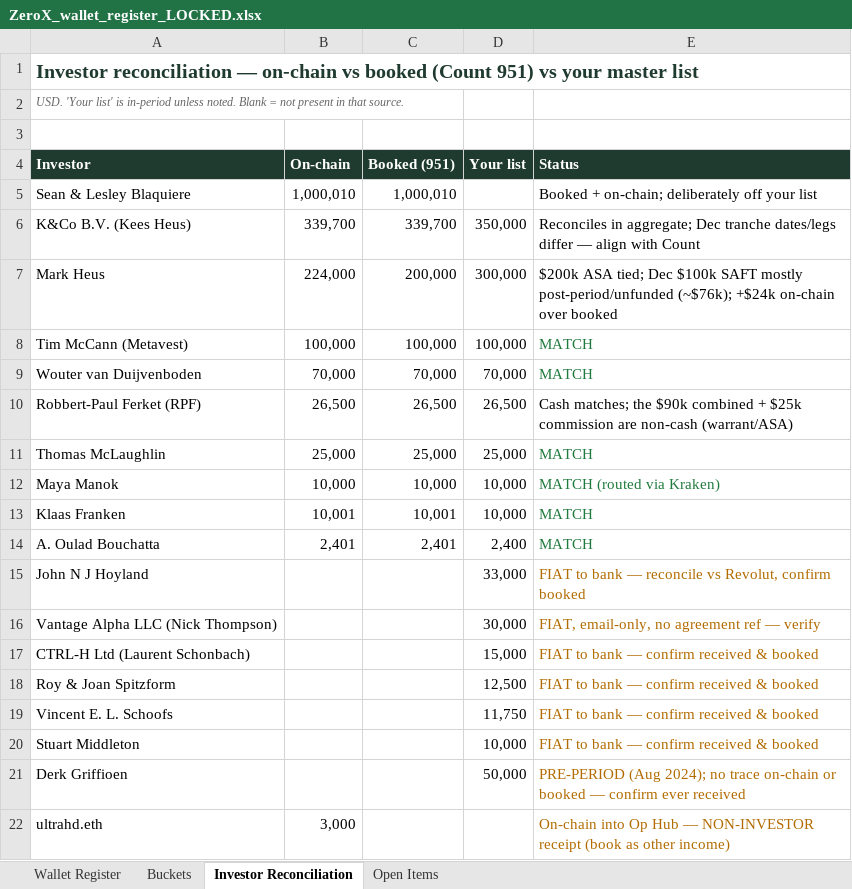
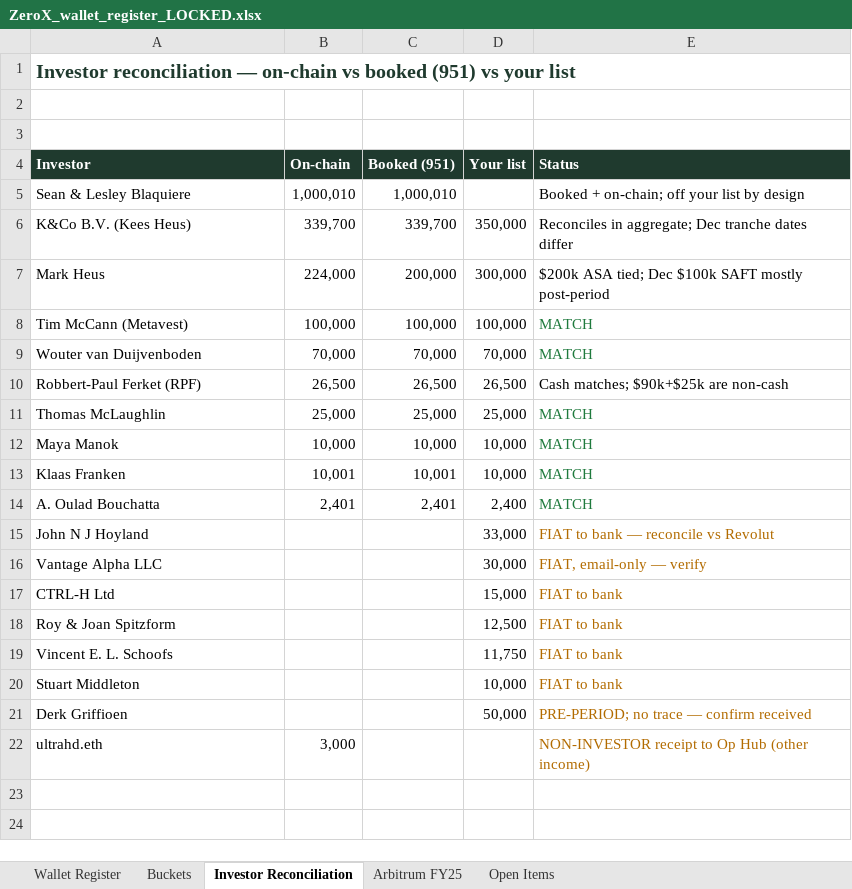
Before and after one commit to nickbiondo/fmx7k2p9, an Excel workbook: ZeroX_wallet_register_LOCKED.xlsx, sheet Investor Reconciliation, drawn as a sheet; values as stored, in another font and other column widths than the file's, no borders; removed rows and columns are numbered as before the commit, all else as after; the diff names each change by its address in the sheet, - before the commit and + after, or states it on an @@ line.

Commit message:
Arbitrum sweep: CEH $318k payroll hub folded in, register + workbook updated, Arbitrum FY25 tab added

```diff
--- a/ZeroX_wallet_register_LOCKED.xlsx (sheet Investor Reconciliation)
+++ b/ZeroX_wallet_register_LOCKED.xlsx (sheet Investor Reconciliation)
+sheet tab: Arbitrum FY25
-A1 (Investor): …vs booked (Count 951) vs your master list
+A1 (Investor): …vs booked (951) vs your list
-A2 (Investor): USD. 'Your list' is in-period unless noted. Blank = not present in that source.
+A2 (Investor): (empty)
-E5 (Status): Booked + on-chain; deliberately off your list
+E5 (Status): Booked + on-chain; off your list by design
-E6 (Status): …Dec tranche dates/legs differ — align with Count
+E6 (Status): …Dec tranche dates differ
-E7 (Status): …SAFT mostly post-period/unfunded (~$76k); +$24k on-chain over booked
+E7 (Status): …SAFT mostly post-period
-E10 (Status): Cash matches; the $90k combined + $25k commission are non-cash (warrant/ASA)
+E10 (Status): Cash matches; $90k+$25k are non-cash
-E12 (Status): MATCH (routed via Kraken)
+E12 (Status): MATCH
-E15 (Status): FIAT to bank — reconcile vs Revolut, confirm booked
+E15 (Status): FIAT to bank — reconcile vs Revolut
-A16 (Investor): Vantage Alpha LLC (Nick Thompson)
+A16 (Investor): Vantage Alpha LLC
-E16 (Status): FIAT, email-only, no agreement ref — verify
+E16 (Status): FIAT, email-only — verify
-row 17: CTRL-H Ltd (Laurent Schonbach) |  |  | 15,000 | FIAT to bank — confirm received & booked
+row 17: CTRL-H Ltd |  |  | 15,000 | FIAT to bank
-E18:E20 (Status): FIAT to bank — confirm received & booked
+E18:E20 (Status): FIAT to bank
-E21 (Status): PRE-PERIOD (Aug 2024); no trace on-chain or booked — confirm ever received
+E21 (Status): PRE-PERIOD; no trace — confirm received
-E22 (Status): On-chain into Op Hub — NON-INVESTOR receipt (book as other income)
+E22 (Status): NON-INVESTOR receipt to Op Hub (other income)
```
Also changed, not shown: sheet Wallet Register, sheet Open Items, sheet Buckets, 1 other file.
